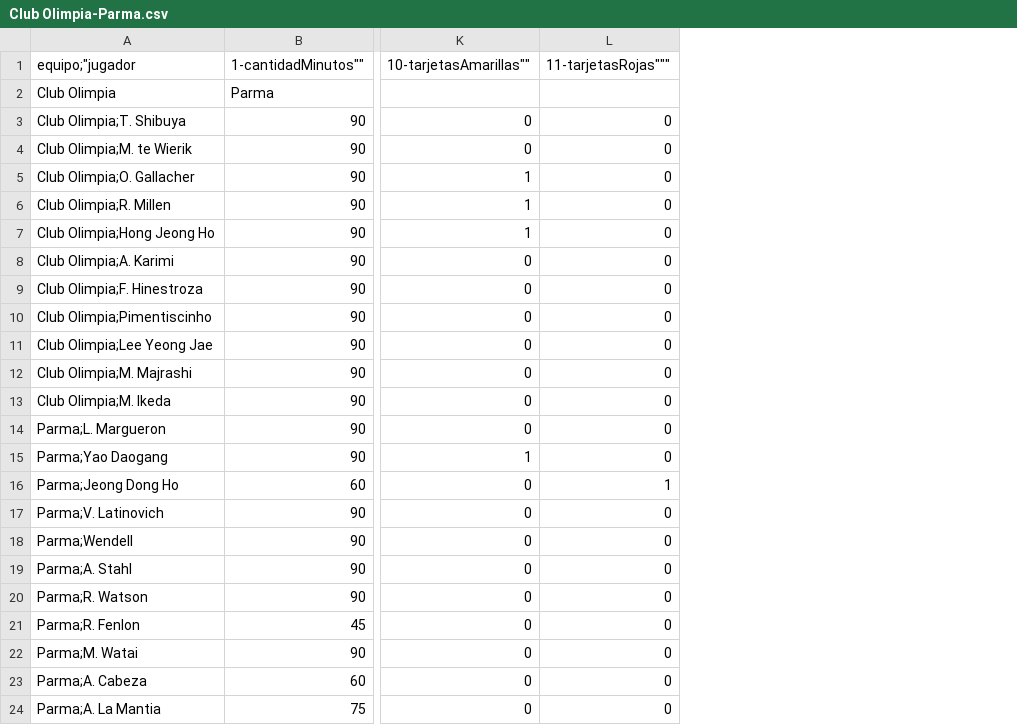
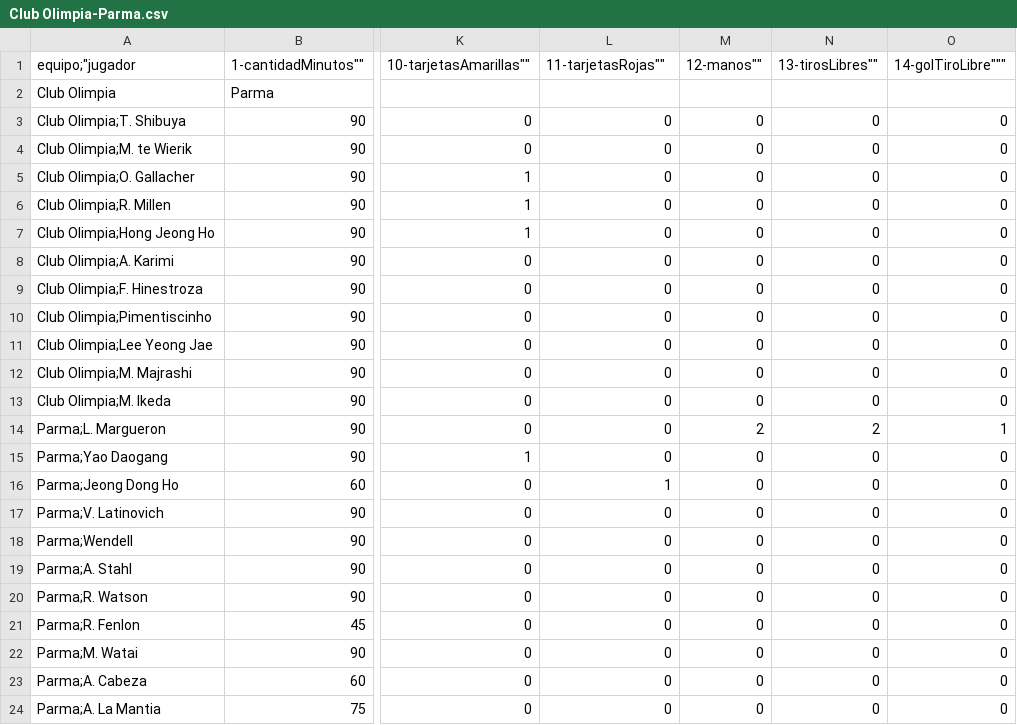
Before and after one commit to DPOO-S04-202220-G05/Proyecto-3, a CSV file: Entrega2/Data/Club Olimpia-Parma.csv, drawn as a sheet; only a part is shown, gaps mark what is left out; the diff names each change by its address in the sheet, - before the commit and + after, or states it on an @@ line.

```diff
--- a/Entrega2/Data/Club Olimpia-Parma.csv
+++ b/Entrega2/Data/Club Olimpia-Parma.csv
+column M (12-manos""), rows 3-24: 0 | 0 | 0 | 0 | 0 | 0 | 0 | 0 | 0 | 0 | 0 | 2 | 0 | 0 | 0 | 0 | 0 | 0 | 0 | 0 | 0 | 0
+column N (13-tirosLibres""), rows 3-24: 0 | 0 | 0 | 0 | 0 | 0 | 0 | 0 | 0 | 0 | 0 | 2 | 0 | 0 | 0 | 0 | 0 | 0 | 0 | 0 | 0 | 0
+column O (14-golTiroLibre"""), rows 3-24: 0 | 0 | 0 | 0 | 0 | 0 | 0 | 0 | 0 | 0 | 0 | 1 | 0 | 0 | 0 | 0 | 0 | 0 | 0 | 0 | 0 | 0
-L1: 11-tarjetasRojas"""
+L1: 11-tarjetasRojas""
```
Also changed, not shown: Entrega2/Data/FC Barcelona-Parma.csv, Entrega2/Data/Manchester United-Club Olimpia.csv, 8 other files.
